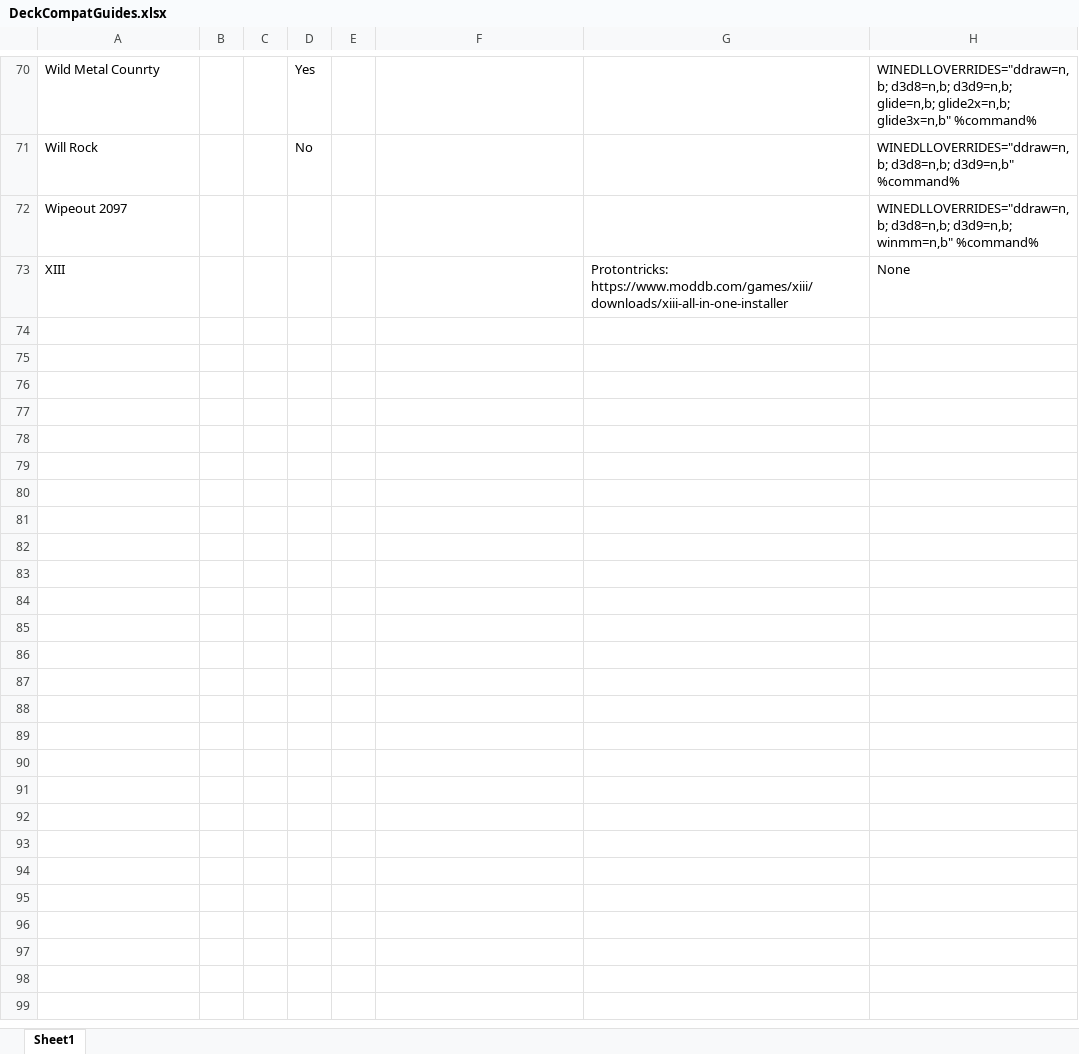
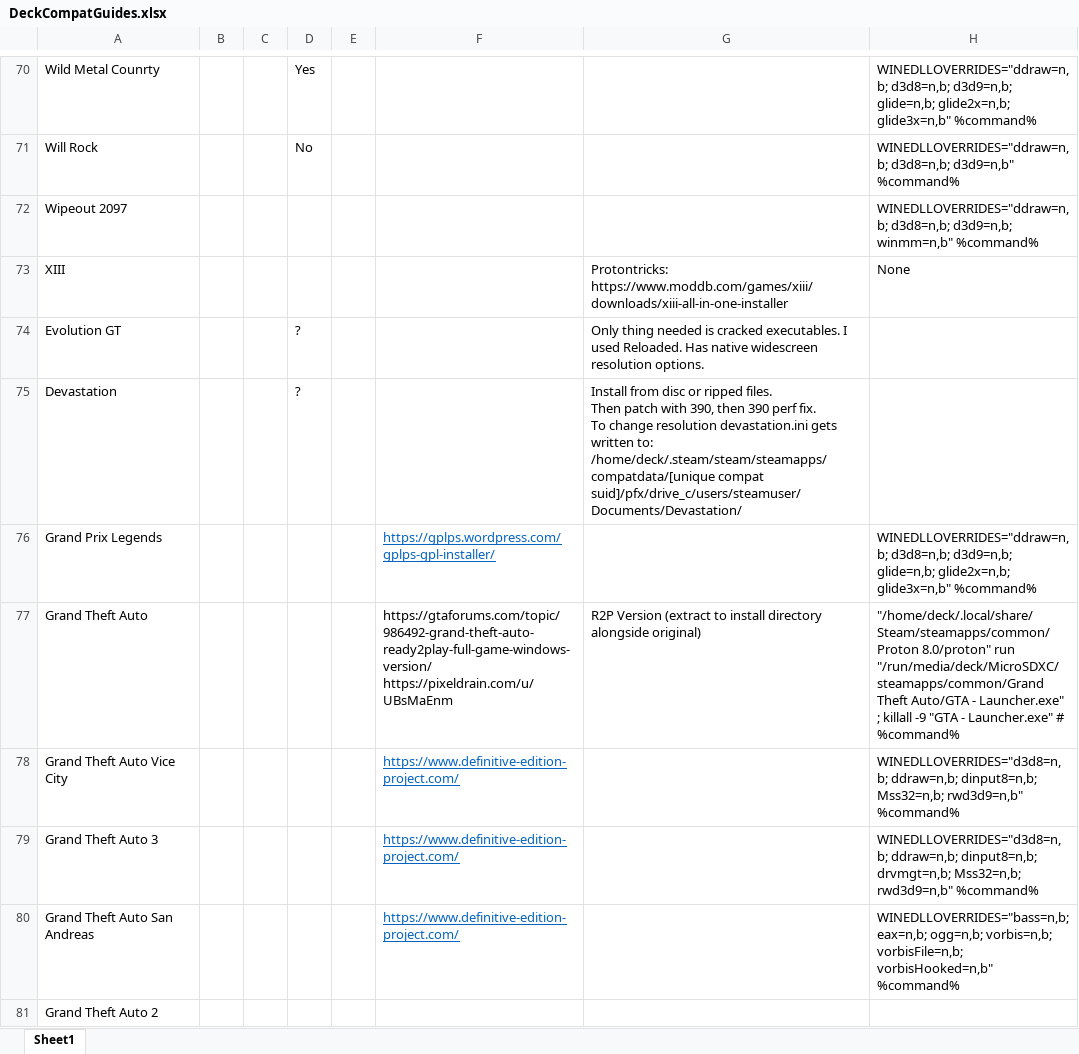
Before and after one commit to SilverSurferNHS/DeckCompatGuides, an Excel workbook: DeckCompatGuides.xlsx, sheet Sheet1, drawn as a sheet; only a part is shown, gaps mark what is left out; values as stored, in another font and other column widths than the file's, no borders; table styles not drawn; ↵ is a line break in a cell; the diff names each change by its address in the sheet, - before the commit and + after, or states it on an @@ line.

Commit message:
Some updates
Update readme for future plans; update spreadsheet with new content.

```diff
--- a/DeckCompatGuides.xlsx (sheet Sheet1)
+++ b/DeckCompatGuides.xlsx (sheet Sheet1)
+row 74: Evolution GT |  |  | ? |  |  | Only thing needed is cracked executables. I used Reloaded. Has native widescreen resolution options.
+row 75: Devastation |  |  | ? |  |  | Install from disc or ripped files. ↵ Then patch with 390, then 390 perf fix. ↵ To change resolution devastation.ini gets written to: /home/deck/.steam/steam/steamapps/compatdata/[unique compat suid]/pfx/drive_c/users/steamuser/Documents/Devastation/
+row 76: Grand Prix Legends |  |  |  |  | https://gplps.wordpress.com/gplps-gpl-installer/ |  | WINEDLLOVERRIDES="ddraw=n,b; d3d8=n,b; d3d9=n,b; glide=n,b; glide2x=n,b; glide3x=n,b" %command%
+row 77: Grand Theft Auto |  |  |  |  | https://gtaforums.com/topic/986492-grand-theft-auto-ready2play-full-game-windows-version/ ↵ https://pixeldrain.com/u/UBsMaEnm | R2P Version (extract to install directory alongside original) | "/home/deck/.local/share/Steam/steamapps/common/Proton 8.0/proton" run "/run/media/deck/MicroSDXC/steamapps/common/Grand Theft Auto/GTA - Launcher.exe" ; killall -9 "GTA - Launcher.exe" # %command%
+row 78: Grand Theft Auto Vice City |  |  |  |  | https://www.definitive-edition-project.com/ |  | WINEDLLOVERRIDES="d3d8=n,b; ddraw=n,b; dinput8=n,b; Mss32=n,b; rwd3d9=n,b" %command%
+row 79: Grand Theft Auto 3 |  |  |  |  | https://www.definitive-edition-project.com/ |  | WINEDLLOVERRIDES="d3d8=n,b; ddraw=n,b; dinput8=n,b; drvmgt=n,b; Mss32=n,b; rwd3d9=n,b" %command%
+row 80: Grand Theft Auto San Andreas |  |  |  |  | https://www.definitive-edition-project.com/ |  | WINEDLLOVERRIDES="bass=n,b; eax=n,b; ogg=n,b; vorbis=n,b; vorbisFile=n,b; vorbisHooked=n,b" %command%
+row 81: Grand Theft Auto 2
```
Also changed, not shown: 1 other file.
